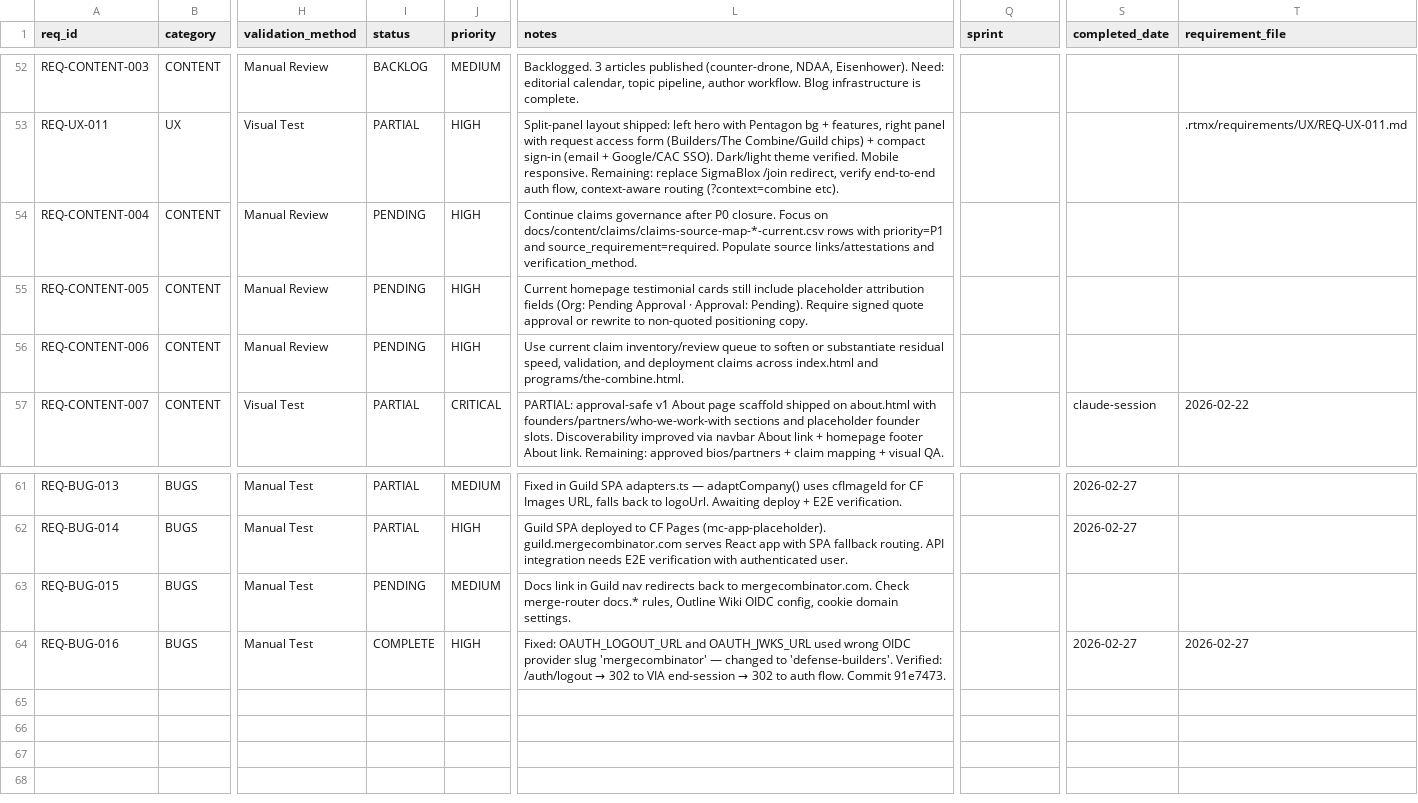
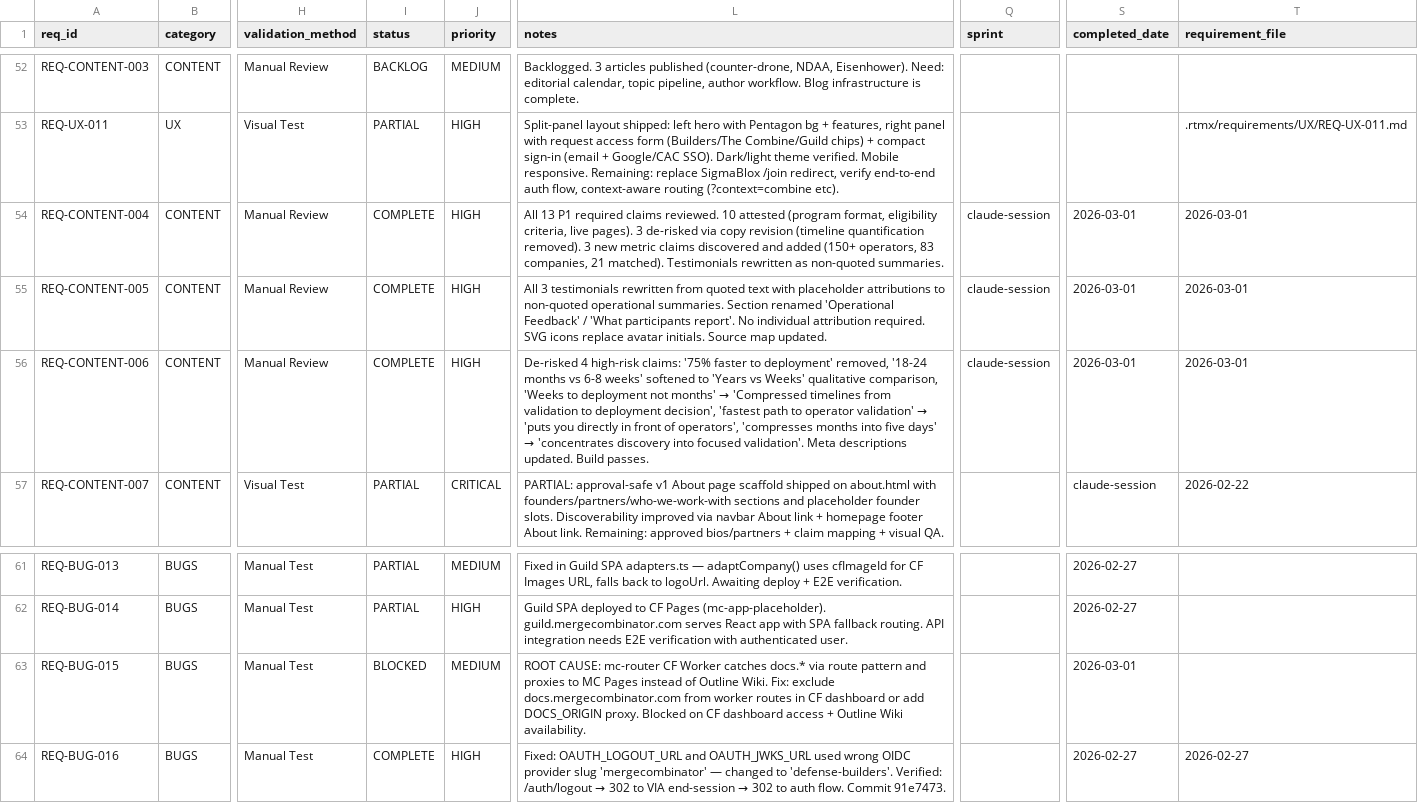
Before and after one commit to m4ndolore/mc_site, a CSV file: .rtmx/database.csv, drawn as a sheet; only a part is shown, gaps mark what is left out; the diff names each change by its address in the sheet, - before the commit and + after, or states it on an @@ line.

```diff
--- a/.rtmx/database.csv
+++ b/.rtmx/database.csv
-I54:I56 (status): PENDING
+I54:I56 (status): COMPLETE
-L54 (notes): Continue claims governance after P0 closure. Focus on docs/content/claims/claims-source-map-*-current.csv rows with priority=P1 and source_requirement=required. Populate source links/attestations and verification_method.
+L54 (notes): All 13 P1 required claims reviewed. 10 attested (program format, eligibility criteria, live pages). 3 de-risked via copy revision (timeline quantification removed). 3 new metric claims discovered and added (150+ operators, 83 companies, 21 matched). Testimonials rewritten as non-quoted summaries.
-Q54:Q56 (sprint): (empty)
+Q54:Q56 (sprint): claude-session
-S54:S56 (completed_date): (empty)
+S54:S56 (completed_date): 2026-03-01
-T54:T56 (requirement_file): (empty)
+T54:T56 (requirement_file): 2026-03-01
-L55 (notes): Current homepage testimonial cards still include placeholder attribution fields (Org: Pending Approval · Approval: Pending). Require signed quote approval or rewrite to non-quoted positioning copy.
+L55 (notes): All 3 testimonials rewritten from quoted text with placeholder attributions to non-quoted operational summaries. Section renamed 'Operational Feedback' / 'What participants report'. No individual attribution required. SVG icons replace avatar initials. Source map updated.
@@ L56 (notes): Use current claim inventory/review queue to soften or substantiate residual speed, validation, and deployment claims across index.html and programs/the-combine.html. → De-risked 4 high-risk claims: '75% faster to deployment' removed, '18-24 months vs 6-8 weeks' softened to 'Years vs Weeks' qualitative comparison, 'Weeks to deployment not months' → 'Compressed timelines from validation to deployment decision', 'fastest path to operator validation' → 'puts you directly in front of operators', 'compresses months into five days' → 'concentrates discovery into focused validation'. Meta descriptions updated. Build passes. @@
-I63 (status): PENDING
+I63 (status): BLOCKED
-L63 (notes): Docs link in Guild nav redirects back to mergecombinator.com. Check merge-router docs.* rules, Outline Wiki OIDC config, cookie domain settings.
+L63 (notes): ROOT CAUSE: mc-router CF Worker catches docs.* via route pattern and proxies to MC Pages instead of Outline Wiki. Fix: exclude docs.mergecombinator.com from worker routes in CF dashboard or add DOCS_ORIGIN proxy. Blocked on CF dashboard access + Outline Wiki availability.
-S63 (completed_date): (empty)
+S63 (completed_date): 2026-03-01
```
Also changed, not shown: docs/content/claims/claims-source-map-2026-02-21-current.csv, 8 other files.
